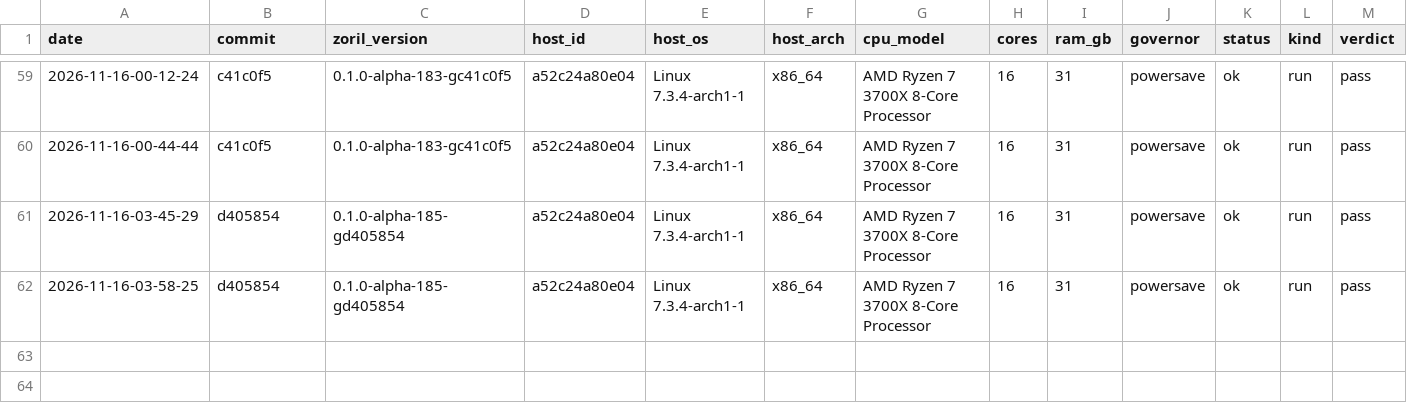
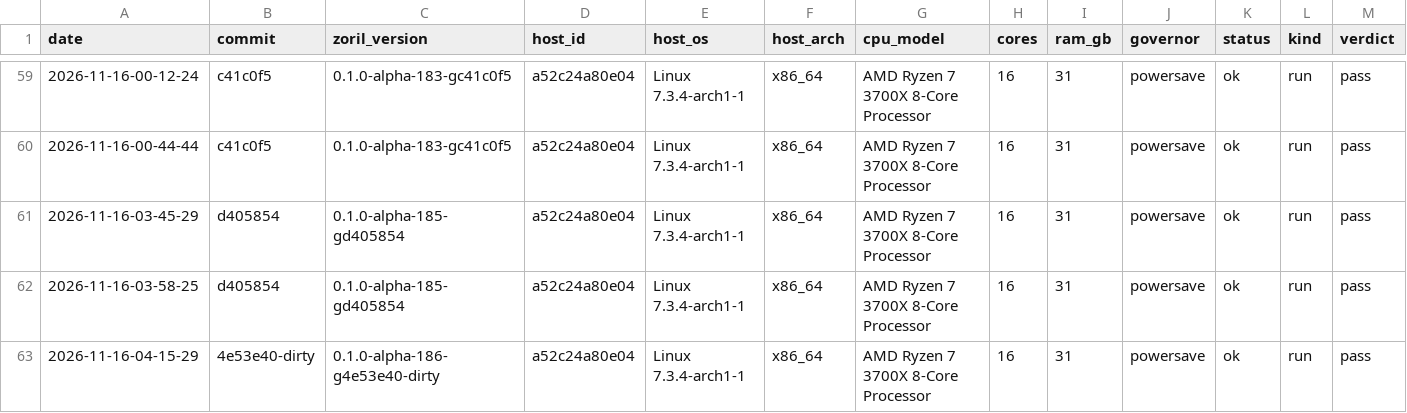
Before and after one commit to engenforge/zoril, a TSV file: gate_history.tsv, drawn as a sheet; only a part is shown, gaps mark what is left out; rows hold the shown columns only; the diff names each change by its address in the sheet, - before the commit and + after, or states it on an @@ line.

Commit message:
a52c24a80e04 4e53e40-dirty: gate pass

```diff
--- a/gate_history.tsv
+++ b/gate_history.tsv
+row 63: 2026-11-16-04-15-29 | 4e53e40-dirty | 0.1.0-alpha-186-g4e53e40-dirty | a52c24a80e04 | Linux 7.3.4-arch1-1 | x86_64 | AMD Ryzen 7 3700X 8-Core Processor | 16 | 31 | powersave | ok | run | pass
```
